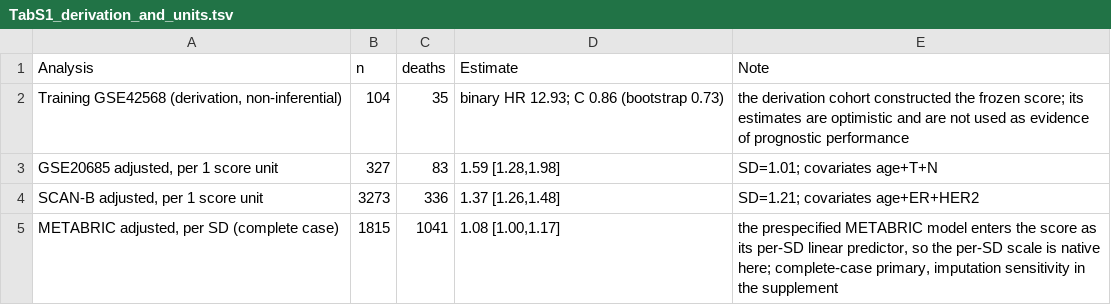
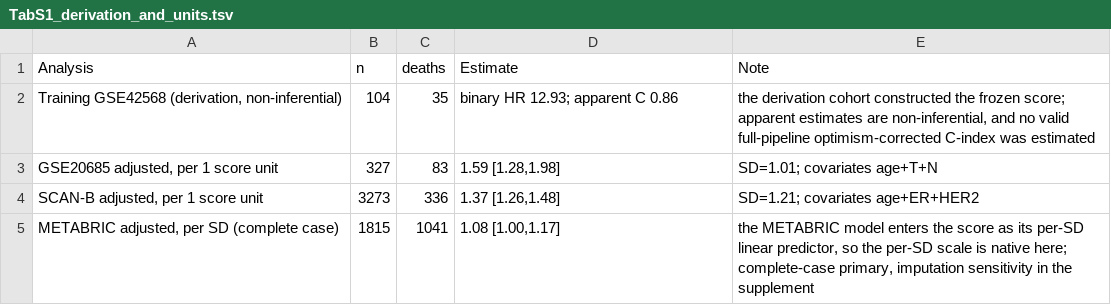
Before and after one commit to gdpujee/bcrt-immune-metabolic-score, a TSV file: tables/TabS1_derivation_and_units.tsv, drawn as a sheet.

```diff
--- a/tables/TabS1_derivation_and_units.tsv
+++ b/tables/TabS1_derivation_and_units.tsv
@@ -1,5 +1,5 @@
 Analysis	n	deaths	Estimate	Note
-Training GSE42568 (derivation, non-inferential)	104	35	binary HR 12.93; C 0.86 (bootstrap 0.73)	the derivation cohort constructed the frozen score; its estimates are optimistic and are not used as evidence of prognostic performance
+Training GSE42568 (derivation, non-inferential)	104	35	binary HR 12.93; apparent C 0.86	the derivation cohort constructed the frozen score; apparent estimates are non-inferential, and no valid full-pipeline optimism-corrected C-index was estimated
 GSE20685 adjusted, per 1 score unit	327	83	1.59 [1.28,1.98]	SD=1.01; covariates age+T+N
 SCAN-B adjusted, per 1 score unit	3273	336	1.37 [1.26,1.48]	SD=1.21; covariates age+ER+HER2
-METABRIC adjusted, per SD (complete case)	1815	1041	1.08 [1.00,1.17]	the prespecified METABRIC model enters the score as its per-SD linear predictor, so the per-SD scale is native here; complete-case primary, imputation sensitivity in the supplement
+METABRIC adjusted, per SD (complete case)	1815	1041	1.08 [1.00,1.17]	the METABRIC model enters the score as its per-SD linear predictor, so the per-SD scale is native here; complete-case primary, imputation sensitivity in the supplement
```
Also changed, not shown: tables/Tab1_cohorts_v3.tsv, tables/Tab3_performance_v3.tsv, 47 other files.
